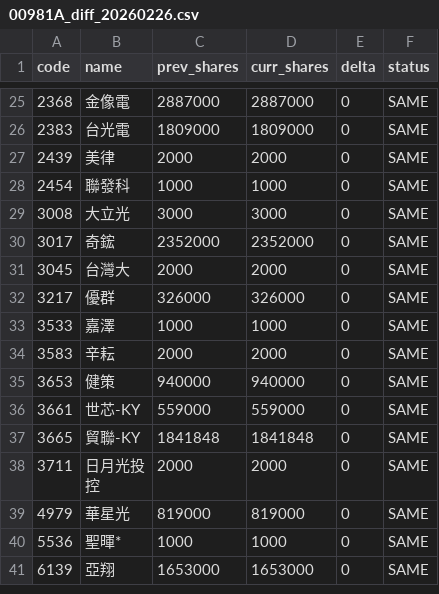
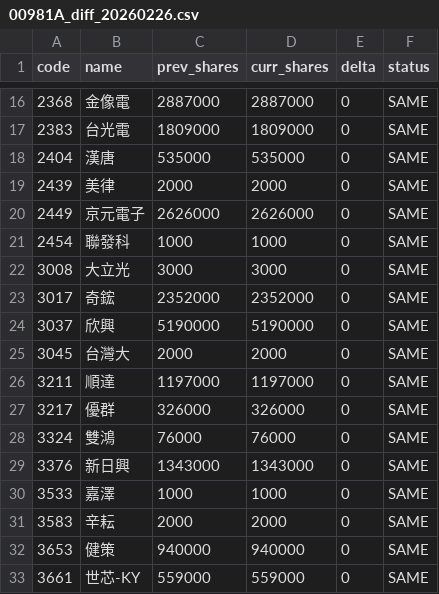
Before and after one commit to 4ru1013/united-etf-00981a-portfolio, a CSV file: data/out/00981A_diff_20260226.csv, drawn as a sheet; only a part is shown, gaps mark what is left out; the shorter side is filled out with more unchanged rows; the diff covers the shown part only; the diff names each change by its address in the sheet, - before the commit and + after, or states it on an @@ line.

```diff
--- a/data/out/00981A_diff_20260226.csv
+++ b/data/out/00981A_diff_20260226.csv
+row 18: 2404 | 漢唐 | 535000 | 535000 | 0 | SAME
+row 20: 2449 | 京元電子 | 2626000 | 2626000 | 0 | SAME
+row 24: 3037 | 欣興 | 5190000 | 5190000 | 0 | SAME
+row 26: 3211 | 順達 | 1197000 | 1197000 | 0 | SAME
+row 28: 3324 | 雙鴻 | 76000 | 76000 | 0 | SAME
+row 29: 3376 | 新日興 | 1343000 | 1343000 | 0 | SAME
```
Also changed, not shown: 5 added rows, 11 removed rows and 3 edited cells elsewhere in this file, 1 other file.
